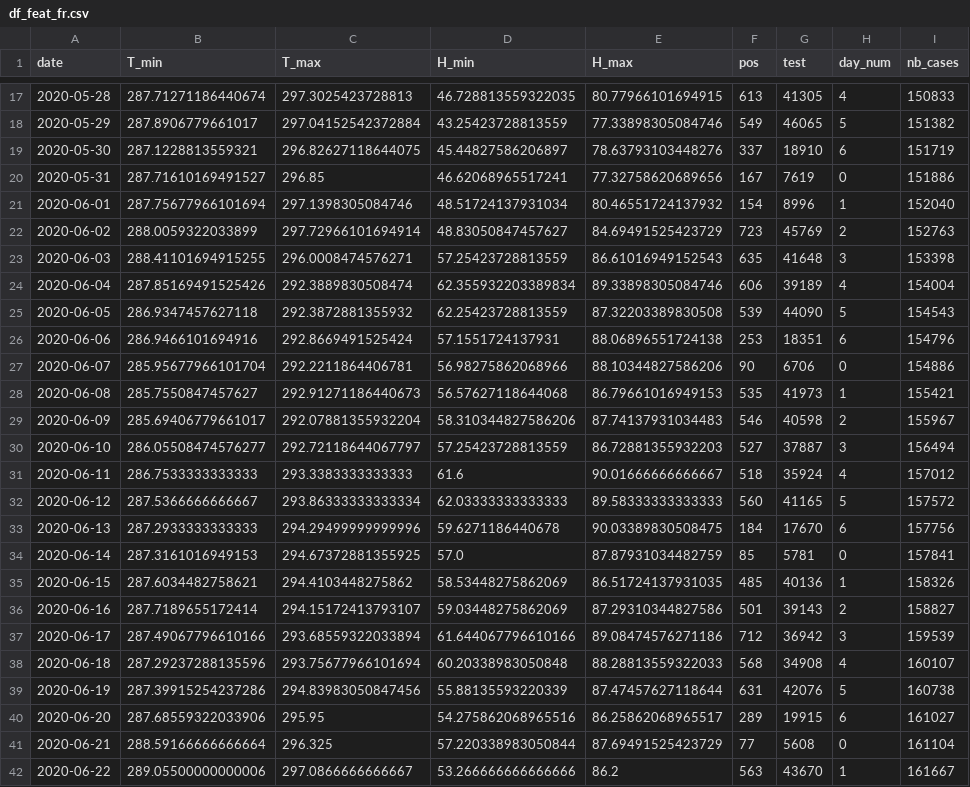
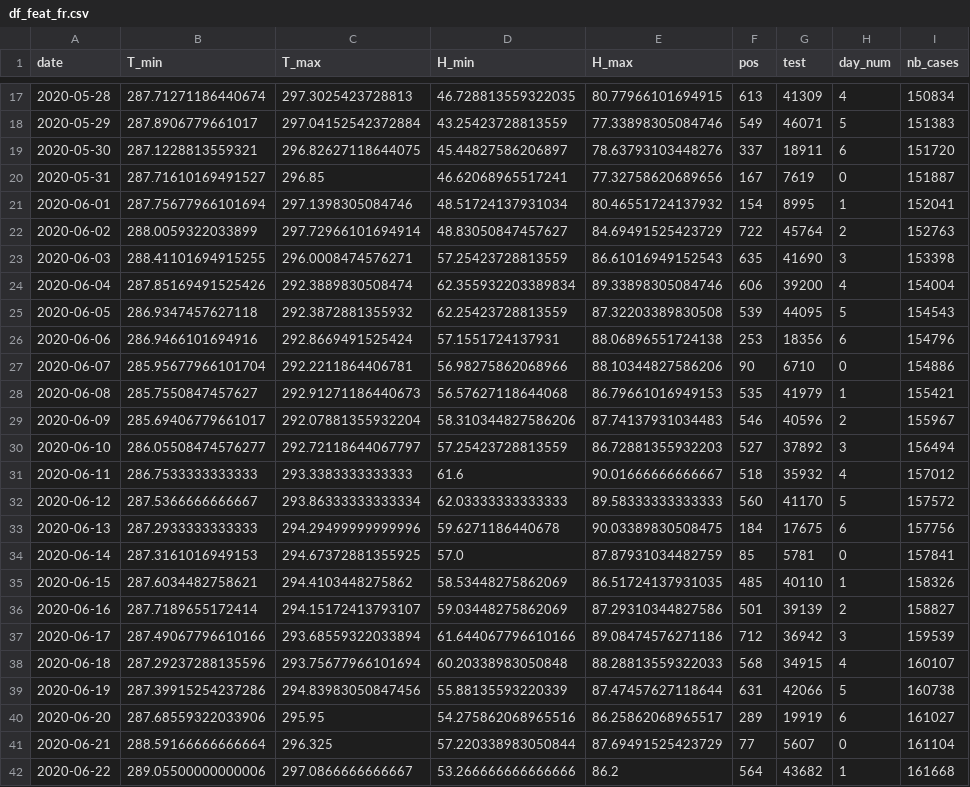
Before and after one commit to jeugregg/coronavirusModel, a CSV file: df_feat_fr.csv, drawn as a sheet; only a part is shown, gaps mark what is left out; the diff covers the shown part only.

```diff
--- a/df_feat_fr.csv
+++ b/df_feat_fr.csv
@@ -17,26 +17,26 @@ date,T_min,T_max,H_min,H_max,pos,test,day_num,nb_cases
-2020-05-28,287.71271186440674,297.3025423728813,46.728813559322035,80.77966101694915,613,41305,4,150833
-2020-05-29,287.8906779661017,297.04152542372884,43.25423728813559,77.33898305084746,549,46065,5,151382
-2020-05-30,287.1228813559321,296.82627118644075,45.44827586206897,78.63793103448276,337,18910,6,151719
-2020-05-31,287.71610169491527,296.85,46.62068965517241,77.32758620689656,167,7619,0,151886
-2020-06-01,287.75677966101694,297.1398305084746,48.51724137931034,80.46551724137932,154,8996,1,152040
-2020-06-02,288.0059322033899,297.72966101694914,48.83050847457627,84.69491525423729,723,45769,2,152763
-2020-06-03,288.41101694915255,296.0008474576271,57.25423728813559,86.61016949152543,635,41648,3,153398
-2020-06-04,287.85169491525426,292.3889830508474,62.355932203389834,89.33898305084746,606,39189,4,154004
-2020-06-05,286.9347457627118,292.3872881355932,62.25423728813559,87.32203389830508,539,44090,5,154543
-2020-06-06,286.9466101694916,292.8669491525424,57.1551724137931,88.06896551724138,253,18351,6,154796
-2020-06-07,285.95677966101704,292.2211864406781,56.98275862068966,88.10344827586206,90,6706,0,154886
-2020-06-08,285.7550847457627,292.91271186440673,56.57627118644068,86.79661016949153,535,41973,1,155421
-2020-06-09,285.69406779661017,292.07881355932204,58.310344827586206,87.74137931034483,546,40598,2,155967
-2020-06-10,286.05508474576277,292.72118644067797,57.25423728813559,86.72881355932203,527,37887,3,156494
-2020-06-11,286.7533333333333,293.3383333333333,61.6,90.01666666666667,518,35924,4,157012
-2020-06-12,287.5366666666667,293.86333333333334,62.03333333333333,89.58333333333333,560,41165,5,157572
-2020-06-13,287.2933333333333,294.29499999999996,59.6271186440678,90.03389830508475,184,17670,6,157756
+2020-05-28,287.71271186440674,297.3025423728813,46.728813559322035,80.77966101694915,613,41309,4,150834
+2020-05-29,287.8906779661017,297.04152542372884,43.25423728813559,77.33898305084746,549,46071,5,151383
+2020-05-30,287.1228813559321,296.82627118644075,45.44827586206897,78.63793103448276,337,18911,6,151720
+2020-05-31,287.71610169491527,296.85,46.62068965517241,77.32758620689656,167,7619,0,151887
+2020-06-01,287.75677966101694,297.1398305084746,48.51724137931034,80.46551724137932,154,8995,1,152041
+2020-06-02,288.0059322033899,297.72966101694914,48.83050847457627,84.69491525423729,722,45764,2,152763
+2020-06-03,288.41101694915255,296.0008474576271,57.25423728813559,86.61016949152543,635,41690,3,153398
+2020-06-04,287.85169491525426,292.3889830508474,62.355932203389834,89.33898305084746,606,39200,4,154004
+2020-06-05,286.9347457627118,292.3872881355932,62.25423728813559,87.32203389830508,539,44095,5,154543
+2020-06-06,286.9466101694916,292.8669491525424,57.1551724137931,88.06896551724138,253,18356,6,154796
+2020-06-07,285.95677966101704,292.2211864406781,56.98275862068966,88.10344827586206,90,6710,0,154886
+2020-06-08,285.7550847457627,292.91271186440673,56.57627118644068,86.79661016949153,535,41979,1,155421
+2020-06-09,285.69406779661017,292.07881355932204,58.310344827586206,87.74137931034483,546,40596,2,155967
+2020-06-10,286.05508474576277,292.72118644067797,57.25423728813559,86.72881355932203,527,37892,3,156494
+2020-06-11,286.7533333333333,293.3383333333333,61.6,90.01666666666667,518,35932,4,157012
+2020-06-12,287.5366666666667,293.86333333333334,62.03333333333333,89.58333333333333,560,41170,5,157572
+2020-06-13,287.2933333333333,294.29499999999996,59.6271186440678,90.03389830508475,184,17675,6,157756
 2020-06-14,287.3161016949153,294.67372881355925,57.0,87.87931034482759,85,5781,0,157841
-2020-06-15,287.6034482758621,294.4103448275862,58.53448275862069,86.51724137931035,485,40136,1,158326
-2020-06-16,287.7189655172414,294.15172413793107,59.03448275862069,87.29310344827586,501,39143,2,158827
+2020-06-15,287.6034482758621,294.4103448275862,58.53448275862069,86.51724137931035,485,40110,1,158326
+2020-06-16,287.7189655172414,294.15172413793107,59.03448275862069,87.29310344827586,501,39139,2,158827
 2020-06-17,287.49067796610166,293.68559322033894,61.644067796610166,89.08474576271186,712,36942,3,159539
-2020-06-18,287.29237288135596,293.75677966101694,60.20338983050848,88.28813559322033,568,34908,4,160107
-2020-06-19,287.39915254237286,294.83983050847456,55.88135593220339,87.47457627118644,631,42076,5,160738
-2020-06-20,287.68559322033906,295.95,54.275862068965516,86.25862068965517,289,19915,6,161027
-2020-06-21,288.59166666666664,296.325,57.220338983050844,87.69491525423729,77,5608,0,161104
-2020-06-22,289.05500000000006,297.0866666666667,53.266666666666666,86.2,563,43670,1,161667
+2020-06-18,287.29237288135596,293.75677966101694,60.20338983050848,88.28813559322033,568,34915,4,160107
+2020-06-19,287.39915254237286,294.83983050847456,55.88135593220339,87.47457627118644,631,42066,5,160738
+2020-06-20,287.68559322033906,295.95,54.275862068965516,86.25862068965517,289,19919,6,161027
+2020-06-21,288.59166666666664,296.325,57.220338983050844,87.69491525423729,77,5607,0,161104
+2020-06-22,289.05500000000006,297.0866666666667,53.266666666666666,86.2,564,43682,1,161668
```
Also changed, not shown: 4 added rows and 126 edited cells elsewhere in this file, df_pos_fr.csv, df_test_fr.csv, 9 other files.
